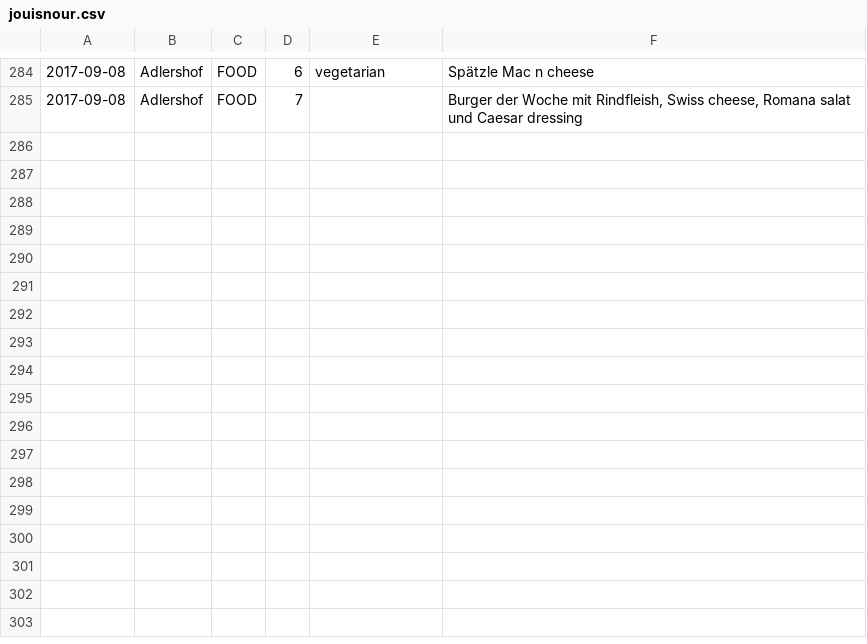
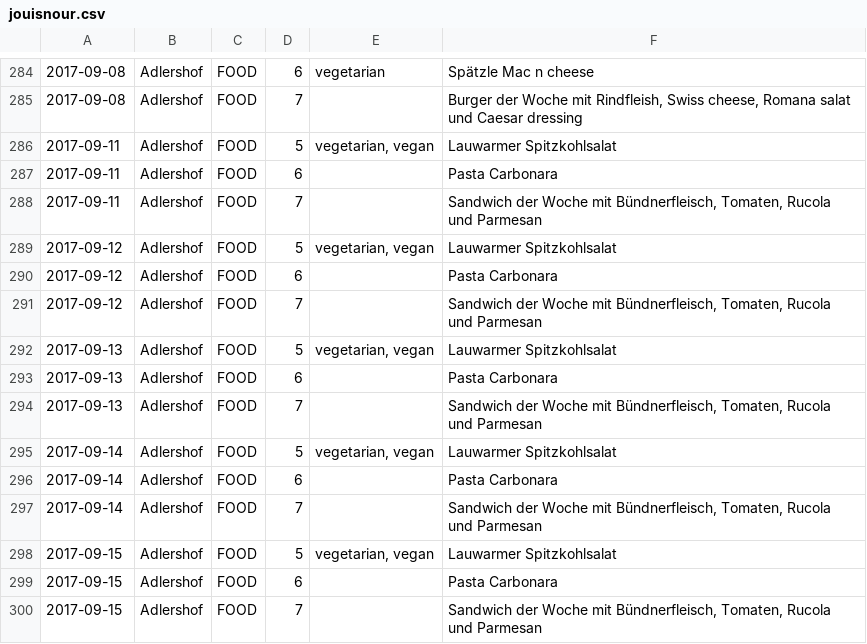
Before and after one commit to paconte/mahlzeit, a CSV file: data/import/jouisnour.csv, drawn as a sheet; only a part is shown, gaps mark what is left out; the diff names each change by its address in the sheet, - before the commit and + after, or states it on an @@ line.

Commit message:
Add FOOD lunches to csv file.

```diff
--- a/data/import/jouisnour.csv
+++ b/data/import/jouisnour.csv
+row 286: 2017-09-11 | Adlershof | FOOD | 5 | vegetarian, vegan | Lauwarmer Spitzkohlsalat
+row 287: 2017-09-11 | Adlershof | FOOD | 6 |  | Pasta Carbonara
+row 288: 2017-09-11 | Adlershof | FOOD | 7 |  | Sandwich der Woche mit Bündnerfleisch, Tomaten, Rucola und Parmesan
+row 289: 2017-09-12 | Adlershof | FOOD | 5 | vegetarian, vegan | Lauwarmer Spitzkohlsalat
+row 290: 2017-09-12 | Adlershof | FOOD | 6 |  | Pasta Carbonara
+row 291: 2017-09-12 | Adlershof | FOOD | 7 |  | Sandwich der Woche mit Bündnerfleisch, Tomaten, Rucola und Parmesan
+row 292: 2017-09-13 | Adlershof | FOOD | 5 | vegetarian, vegan | Lauwarmer Spitzkohlsalat
+row 293: 2017-09-13 | Adlershof | FOOD | 6 |  | Pasta Carbonara
+row 294: 2017-09-13 | Adlershof | FOOD | 7 |  | Sandwich der Woche mit Bündnerfleisch, Tomaten, Rucola und Parmesan
+row 295: 2017-09-14 | Adlershof | FOOD | 5 | vegetarian, vegan | Lauwarmer Spitzkohlsalat
+row 296: 2017-09-14 | Adlershof | FOOD | 6 |  | Pasta Carbonara
+row 297: 2017-09-14 | Adlershof | FOOD | 7 |  | Sandwich der Woche mit Bündnerfleisch, Tomaten, Rucola und Parmesan
+row 298: 2017-09-15 | Adlershof | FOOD | 5 | vegetarian, vegan | Lauwarmer Spitzkohlsalat
+row 299: 2017-09-15 | Adlershof | FOOD | 6 |  | Pasta Carbonara
+row 300: 2017-09-15 | Adlershof | FOOD | 7 |  | Sandwich der Woche mit Bündnerfleisch, Tomaten, Rucola und Parmesan
```
Also changed, not shown: 1 other file.
